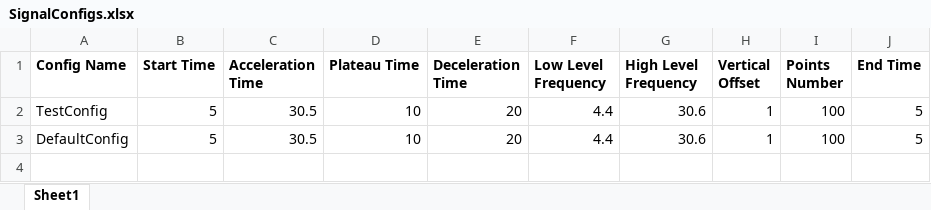
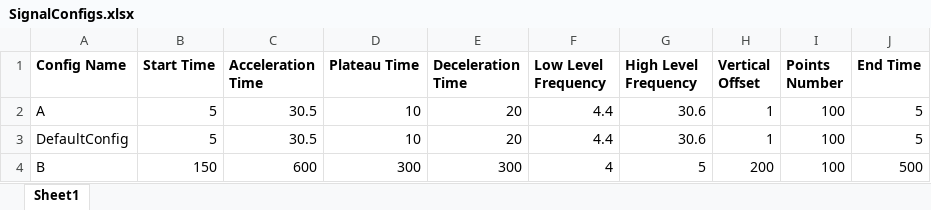
Before and after one commit to PashaIanko/DeltaCP-Application, an Excel workbook: SignalGenerationConfigs/UserSignalConfigs/SignalConfigs.xlsx, sheet Sheet1, drawn as a sheet; values as stored, in another font and other column widths than the file's, no borders; the diff names each change by its address in the sheet, - before the commit and + after, or states it on an @@ line.

Commit message:
auto fill works, but some bugs (cant set all parameters in one cycle, need to click many times)

```diff
--- a/SignalGenerationConfigs/UserSignalConfigs/SignalConfigs.xlsx (sheet Sheet1)
+++ b/SignalGenerationConfigs/UserSignalConfigs/SignalConfigs.xlsx (sheet Sheet1)
-A2 (Config Name): TestConfig
+A2 (Config Name): A
+row 4: B | 150 | 600 | 300 | 300 | 4 | 5 | 200 | 100 | 500
```
Also changed, not shown: 9 other files.
